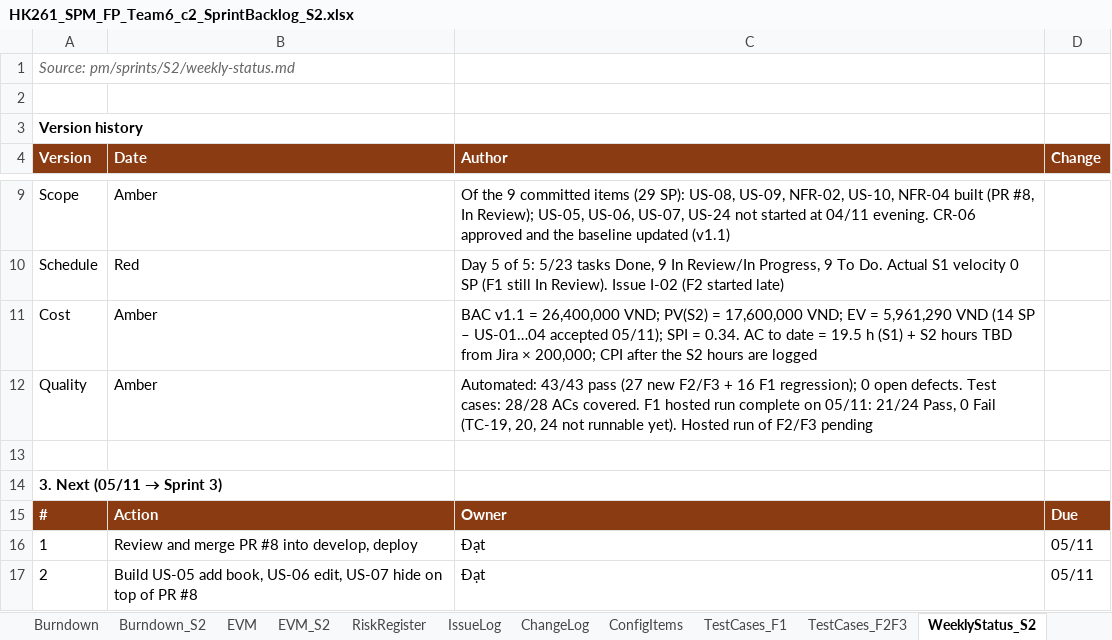
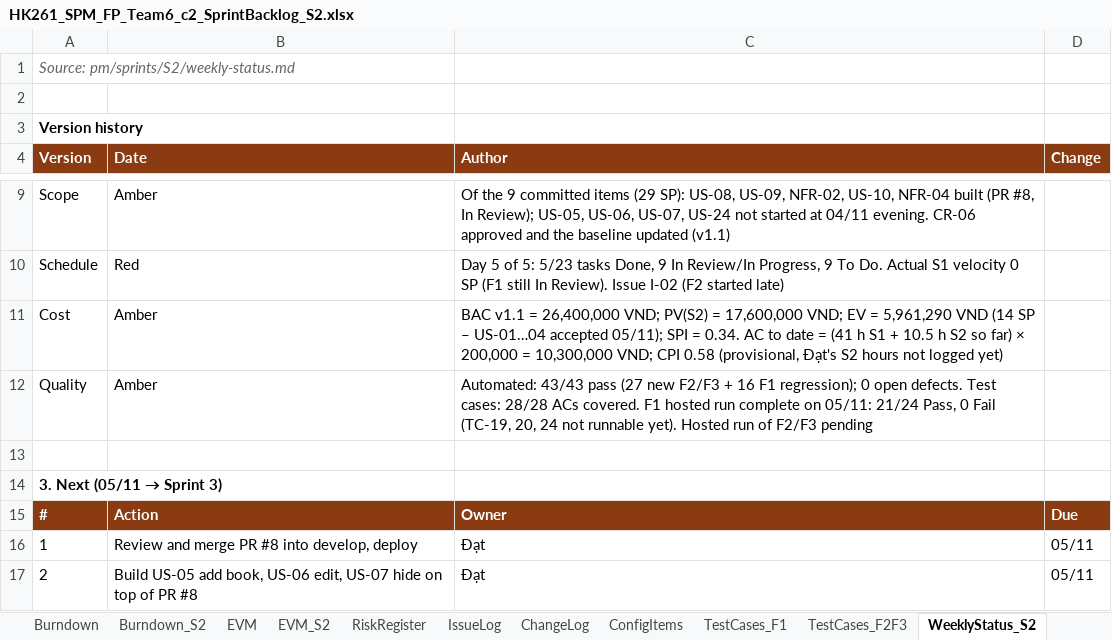
Before and after one commit to Tdat10052499/E-Commercial-Book-Store, an Excel workbook: deliverables/S2/HK261_SPM_FP_Team6_c2_SprintBacklog_S2.xlsx, sheet WeeklyStatus_S2, drawn as a sheet; only a part is shown, gaps mark what is left out; values as stored, in another font and other column widths than the file's, no borders; the diff names each change by its address in the sheet, - before the commit and + after, or states it on an @@ line.

```diff
--- a/deliverables/S2/HK261_SPM_FP_Team6_c2_SprintBacklog_S2.xlsx (sheet WeeklyStatus_S2)
+++ b/deliverables/S2/HK261_SPM_FP_Team6_c2_SprintBacklog_S2.xlsx (sheet WeeklyStatus_S2)
-C11 (Author): …date = 19.5 h (S1) + S2 hours TBD from Jira × 200,000; CPI after the S2 hours are logged
+C11 (Author): …date = (41 h S1 + 10.5 h S2 so far) × 200,000 = 10,300,000 VND; CPI 0.58 (provisional, Đạt's S2 hours not logged yet)
```
Also changed, not shown: sheet S2_Backlog, sheet EVM_S2, deliverables/S2/HK261_SPM_FP_Team6_c0_Eval_S2.xlsx, 9 other files.
